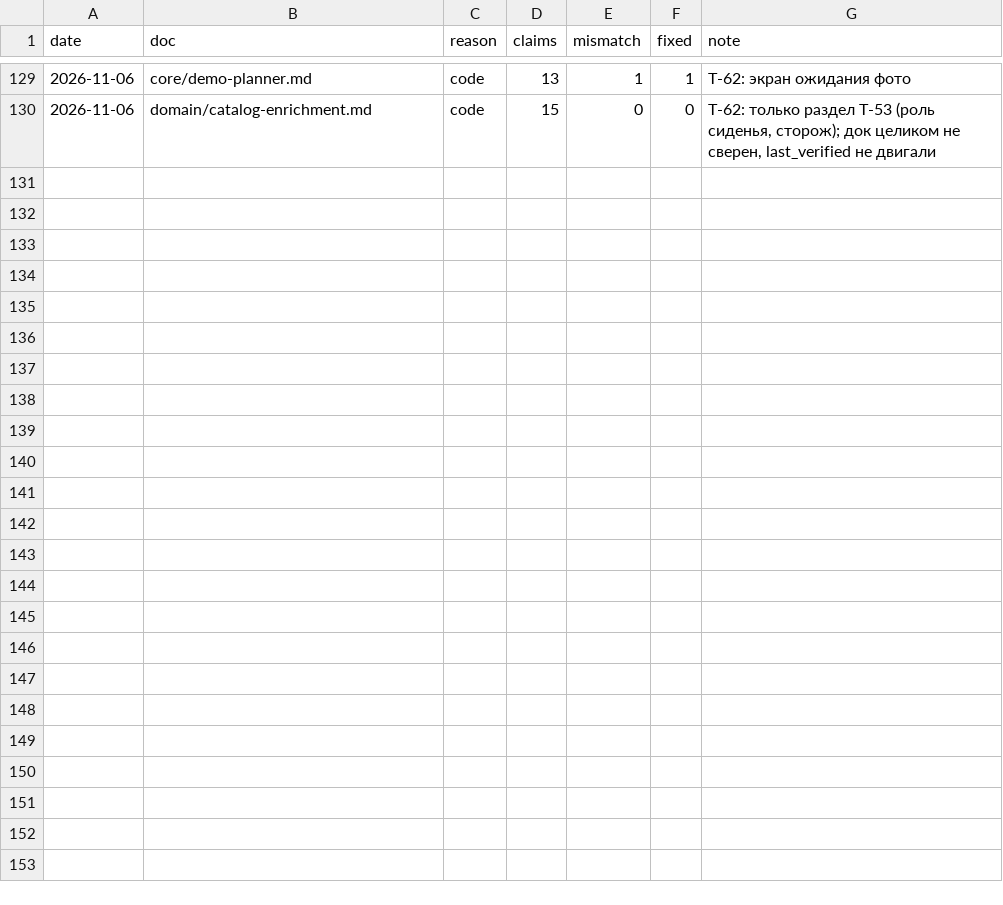
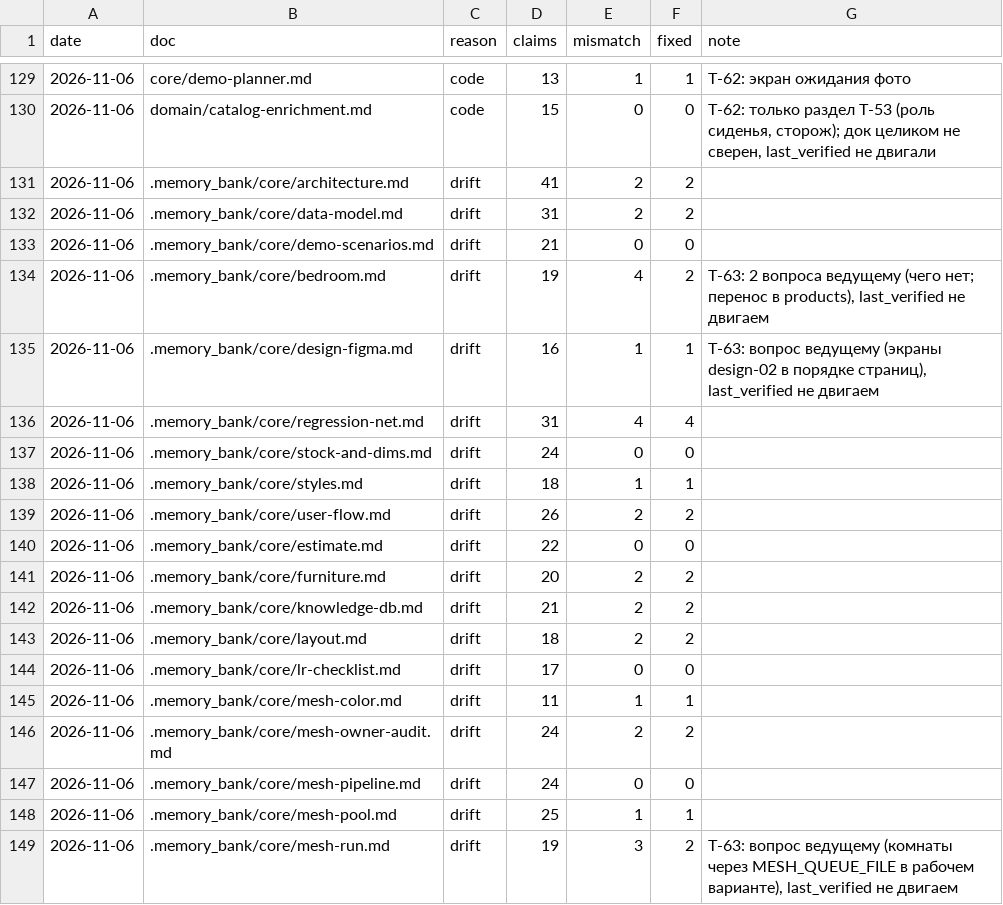
Before and after one commit to igortsk123/remlab, a TSV file: .memory_bank/changelog/verify-log.tsv, drawn as a sheet; only a part is shown, gaps mark what is left out; the diff names each change by its address in the sheet, - before the commit and + after, or states it on an @@ line.

```diff
--- a/.memory_bank/changelog/verify-log.tsv
+++ b/.memory_bank/changelog/verify-log.tsv
+row 131: 2026-11-06 | .memory_bank/core/architecture.md | drift | 41 | 2 | 2
+row 132: 2026-11-06 | .memory_bank/core/data-model.md | drift | 31 | 2 | 2
+row 133: 2026-11-06 | .memory_bank/core/demo-scenarios.md | drift | 21 | 0 | 0
+row 134: 2026-11-06 | .memory_bank/core/bedroom.md | drift | 19 | 4 | 2 | T-63: 2 вопроса ведущему (чего нет; перенос в products), last_verified не двигаем
+row 135: 2026-11-06 | .memory_bank/core/design-figma.md | drift | 16 | 1 | 1 | T-63: вопрос ведущему (экраны design-02 в порядке страниц), last_verified не двигаем
+row 136: 2026-11-06 | .memory_bank/core/regression-net.md | drift | 31 | 4 | 4
+row 137: 2026-11-06 | .memory_bank/core/stock-and-dims.md | drift | 24 | 0 | 0
+row 138: 2026-11-06 | .memory_bank/core/styles.md | drift | 18 | 1 | 1
+row 139: 2026-11-06 | .memory_bank/core/user-flow.md | drift | 26 | 2 | 2
+row 140: 2026-11-06 | .memory_bank/core/estimate.md | drift | 22 | 0 | 0
+row 141: 2026-11-06 | .memory_bank/core/furniture.md | drift | 20 | 2 | 2
+row 142: 2026-11-06 | .memory_bank/core/knowledge-db.md | drift | 21 | 2 | 2
+row 143: 2026-11-06 | .memory_bank/core/layout.md | drift | 18 | 2 | 2
+row 144: 2026-11-06 | .memory_bank/core/lr-checklist.md | drift | 17 | 0 | 0
+row 145: 2026-11-06 | .memory_bank/core/mesh-color.md | drift | 11 | 1 | 1
+row 146: 2026-11-06 | .memory_bank/core/mesh-owner-audit.md | drift | 24 | 2 | 2
+row 147: 2026-11-06 | .memory_bank/core/mesh-pipeline.md | drift | 24 | 0 | 0
+row 148: 2026-11-06 | .memory_bank/core/mesh-pool.md | drift | 25 | 1 | 1
+row 149: 2026-11-06 | .memory_bank/core/mesh-run.md | drift | 19 | 3 | 2 | T-63: вопрос ведущему (комнаты через MESH_QUEUE_FILE в рабочем варианте), last_verified не двигаем
```
Also changed, not shown: 20 other files.
